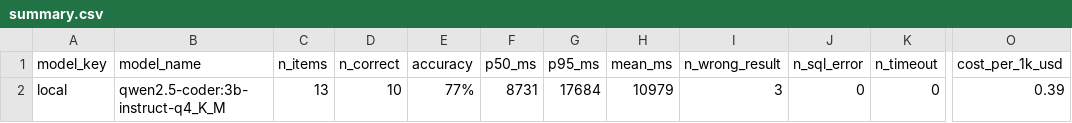
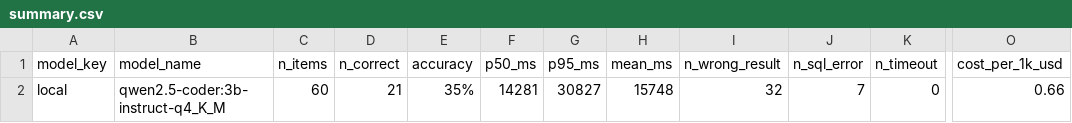
Before and after one commit to nourahaddaoui/Query-Trials, a CSV file: results/summary.csv, drawn as a sheet; only a part is shown, gaps mark what is left out; the diff names each change by its address in the sheet, - before the commit and + after, or states it on an @@ line.

Commit message:
Score full 60-item local run, update README with results

```diff
--- a/results/summary.csv
+++ b/results/summary.csv
-C2 (n_items): 13
+C2 (n_items): 60
-D2 (n_correct): 10
+D2 (n_correct): 21
-E2 (accuracy): 77%
+E2 (accuracy): 35%
-F2 (p50_ms): 8731
+F2 (p50_ms): 14281
-G2 (p95_ms): 17684
+G2 (p95_ms): 30827
-H2 (mean_ms): 10979
+H2 (mean_ms): 15748
-I2 (n_wrong_result): 3
+I2 (n_wrong_result): 32
-J2 (n_sql_error): 0
+J2 (n_sql_error): 7
-O2 (cost_per_1k_usd): 0.39
+O2 (cost_per_1k_usd): 0.66
```
Also changed, not shown: 15 other files.
